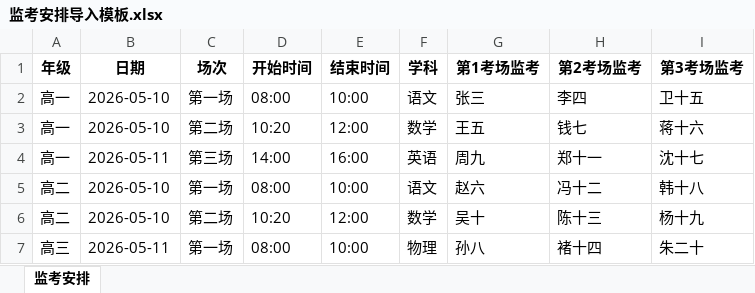
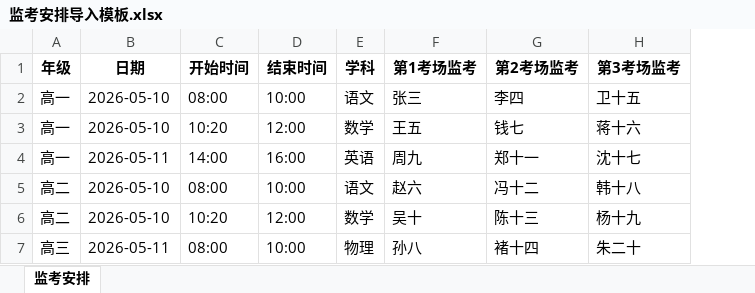
Before and after one commit to yoin007/honghuanghou, an Excel workbook: 监考安排导入模板.xlsx, sheet 监考安排, drawn as a sheet; values as stored, in another font and other column widths than the file's, no borders; the diff names each change by its address in the sheet, - before the commit and + after, or states it on an @@ line.

Commit message:
fix: 修复模板下载和场次列问题
问题修复：
1. 前端下载模板时使用response.data而非response
   - axios返回包装对象，blob数据在.data属性中
   - 修复downloadTemplate和exportExcel函数

2. 模板去掉场次列，只保留时间列
   - 列结构：年级、日期、开始时间、结束时间、学科、第1-3考场监考
   - 不再需要场次名称，直接用时间定位

模板文件：
- 监考安排导入模板.xlsx (无场次列版本)

```diff
--- a/监考安排导入模板.xlsx (sheet 监考安排)
+++ b/监考安排导入模板.xlsx (sheet 监考安排)
-column C (场次), rows 2-7: 第一场 | 第二场 | 第三场 | 第一场 | 第二场 | 第一场
```
Also changed, not shown: 2 other files.
